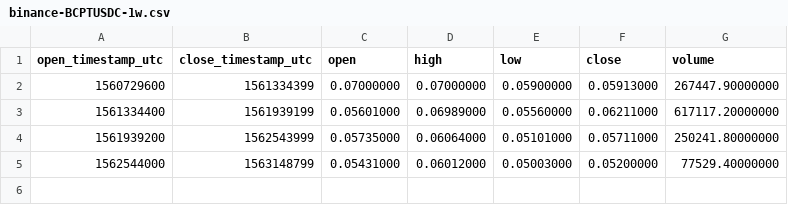
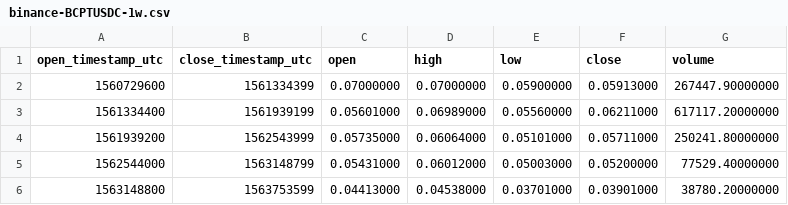
Before and after one commit to cryptobigbro/binance-BCPTUSDC, a CSV file: binance-BCPTUSDC-1w.csv, drawn as a sheet; the diff names each change by its address in the sheet, - before the commit and + after, or states it on an @@ line.

```diff
--- a/binance-BCPTUSDC-1w.csv
+++ b/binance-BCPTUSDC-1w.csv
+row 6: 1563148800 | 1563753599 | 0.04413000 | 0.04538000 | 0.03701000 | 0.03901000 | 38780.20000000
```
Also changed, not shown: binance-BCPTUSDC-1d.csv, binance-BCPTUSDC-1h.csv, 1 other file.
